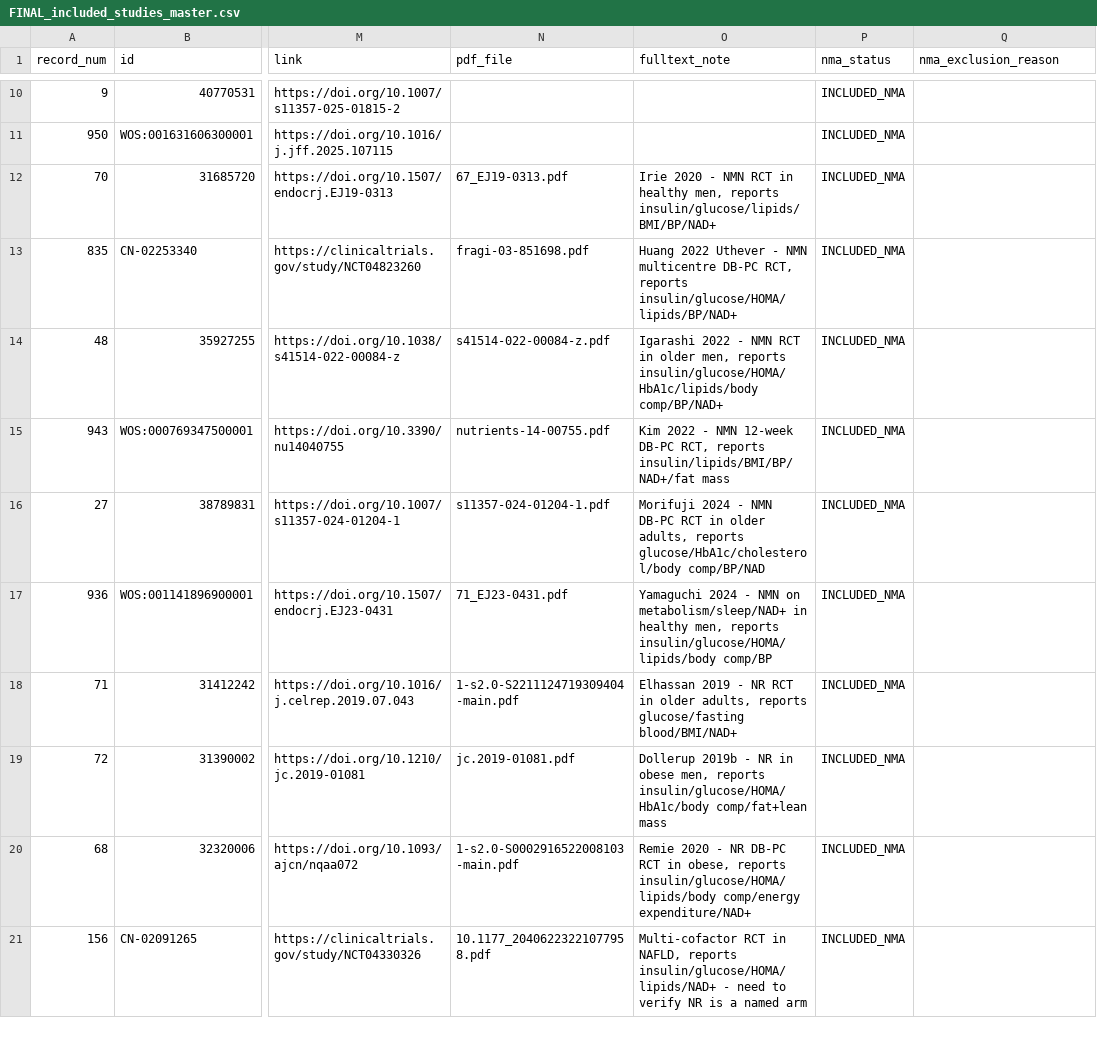
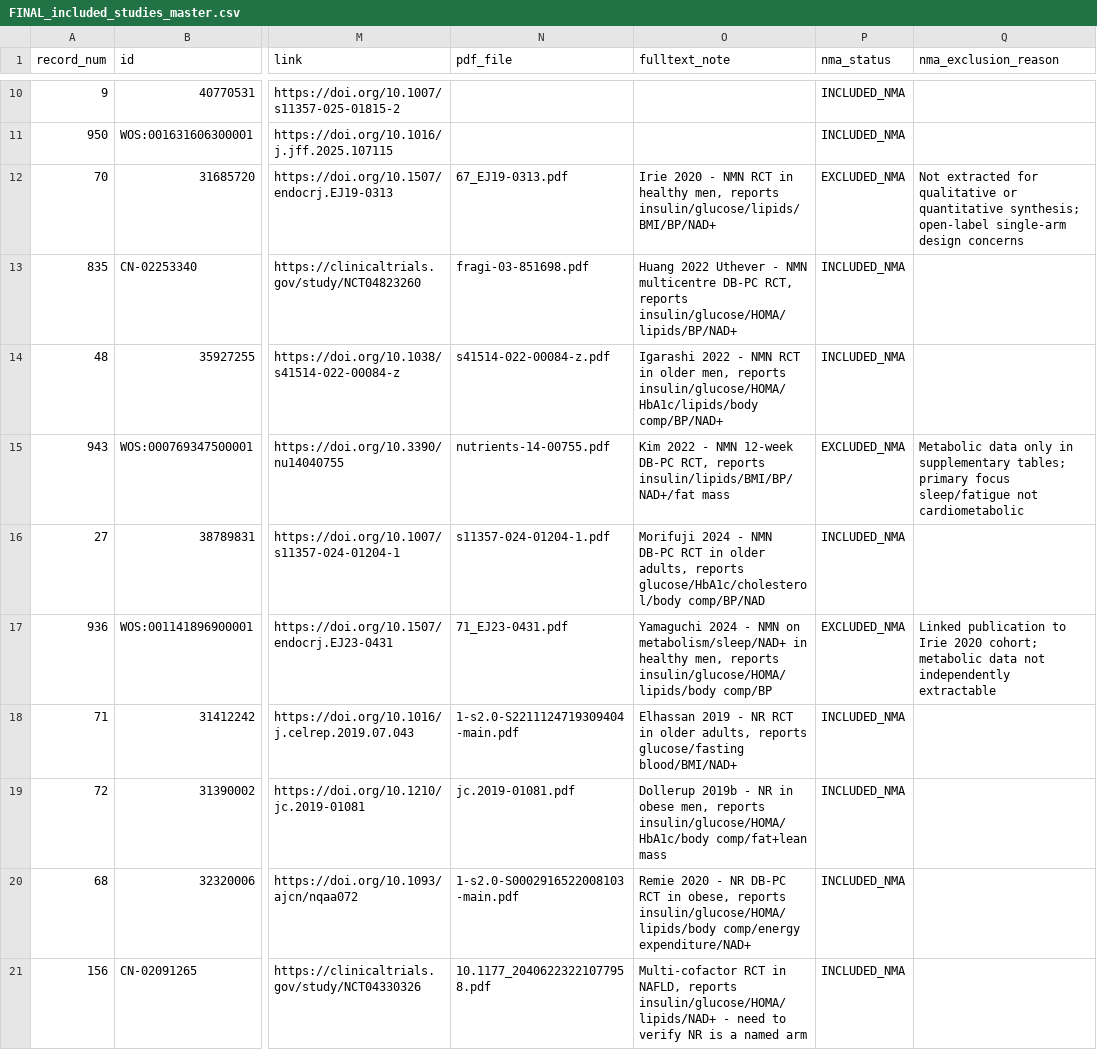
Before and after one commit to AlexTaiNguyen006/NMN-NR-systematic-review-meta-analysis, a CSV file: data/screening/results/FINAL_included_studies_master.csv, drawn as a sheet; only a part is shown, gaps mark what is left out; the diff names each change by its address in the sheet, - before the commit and + after, or states it on an @@ line.

Commit message:
Fix NMA status labels, resolve Yoshino verification, add transitivity table

```diff
--- a/data/screening/results/FINAL_included_studies_master.csv
+++ b/data/screening/results/FINAL_included_studies_master.csv
-P12 (nma_status): INCLUDED_NMA
+P12 (nma_status): EXCLUDED_NMA
-Q12 (nma_exclusion_reason): (empty)
+Q12 (nma_exclusion_reason): Not extracted for qualitative or quantitative synthesis; open-label single-arm design concerns
-P15 (nma_status): INCLUDED_NMA
+P15 (nma_status): EXCLUDED_NMA
-Q15 (nma_exclusion_reason): (empty)
+Q15 (nma_exclusion_reason): Metabolic data only in supplementary tables; primary focus sleep/fatigue not cardiometabolic
-P17 (nma_status): INCLUDED_NMA
+P17 (nma_status): EXCLUDED_NMA
-Q17 (nma_exclusion_reason): (empty)
+Q17 (nma_exclusion_reason): Linked publication to Irie 2020 cohort; metabolic data not independently extractable
```
Also changed, not shown: 2 other files.
